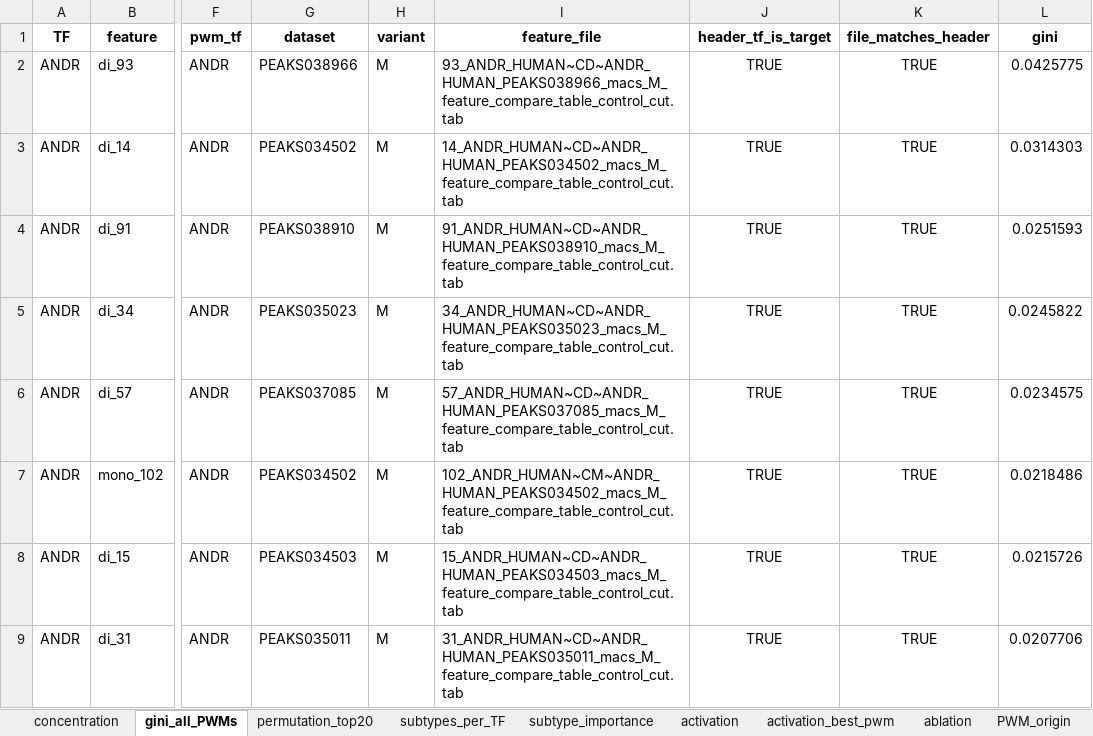
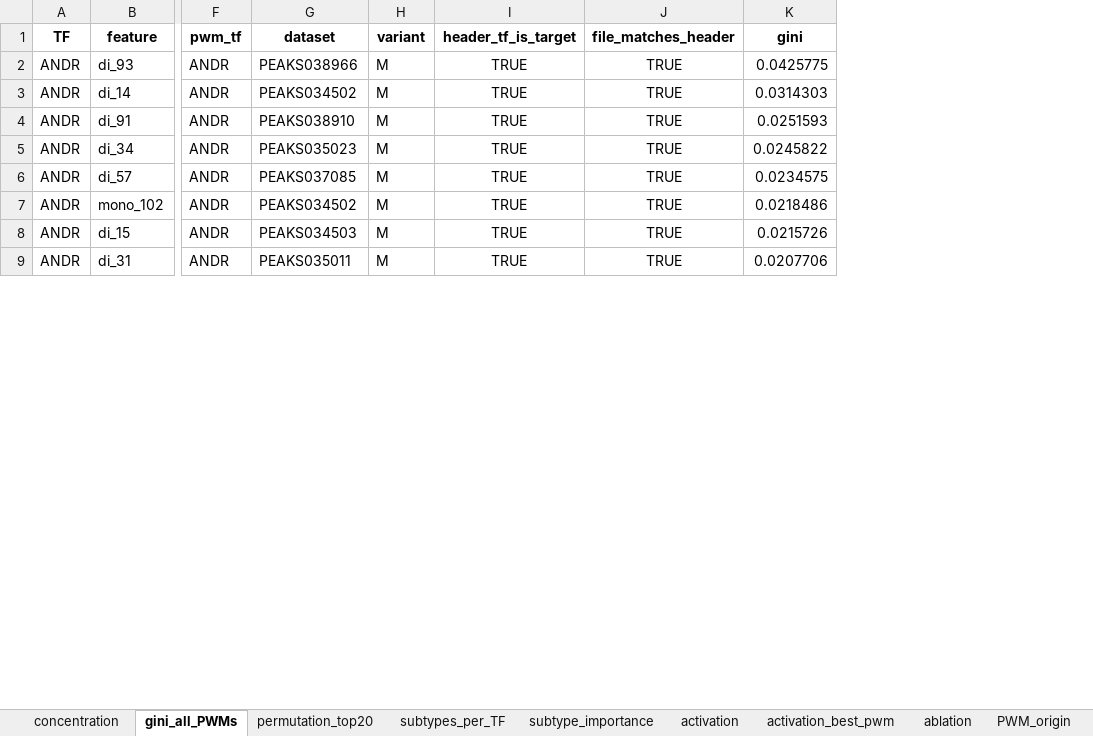
Before and after one commit to autosome-ru/ArChIPelago, an Excel workbook: outputs/supplementary_tables/Sup_Table_9_feature_importance.xlsx, sheet gini_all_PWMs, drawn as a sheet; only a part is shown, gaps mark what is left out; values as stored, in another font and other column widths than the file's, no borders; the diff names each change by its address in the sheet, - before the commit and + after, or states it on an @@ line.

Commit message:
Sup. Tables 3, 5, 6, 7, 9 and Fig. S5, S9 after the verification of the 15 Nov release
Sup. Table 7: P values of sheets 'summary' and 'per_chromosome_summary' are the exact two-sided Wilcoxon
signed-rank test on the non-zero differences in every row (b2_summary_w2.py); before, rows with a zero difference
used the normal approximation (72 of 198 summary rows, 2 of 36 per chromosome). Precision at 40 % recall, human
test set, seed 0: P 4.0e-07 -> 2.3e-10, the value of Table 1. q values recomputed; 183 rows below 0.05 before and after.
Sup. Table 5: columns "M>M minus H>M" renamed "auROC / auPRC of the models" (they hold the difference of the
models, not of the gains), summary row label likewise; P column of 'correlations' stored as numbers.
Sup. Table 6: benchmark input and training matrices described in plain words; scanner rate 0.13-0.16 s/Mb.
Sup. Table 9: columns model_source and feature_file dropped (TF + kind + idx identify the 2,201 PWMs), test
columns renamed "RF auROC / auPRC, human test set (seed 0)", group label nonprimary_only for any_nonprimary.
Sup. Table 3: column TF_name -> TF in sheet 'performance'.
Fig. S5, S9: mouse panel titles carry "(human-trained)"; plot data unchanged. Fig. S9 and Fig. S7 builder
docstrings corrected. README: version DOI of the v2 data record (10.5281/zenodo.24199015).
NUMBERS files and provenance regenerated.

Verification: cell diff against the previous tables: Sup. Tables 1, 2, 4, 8, 10 identical; Sup. Table 3 1 cell,
5 35 cells, 6 3 cells, 7 200 cells (P and q only), 9 40 cells plus the three dropped or renamed columns;
pytest tests (ARCHI_STAGE=H5): 50 pass / 4 fail (test_prroc_metrics, rpy2 not installed here, as before).
Not verified: Fig. S8 not re-rendered (its two P values come from rows without zero differences).

```diff
--- a/outputs/supplementary_tables/Sup_Table_9_feature_importance.xlsx (sheet gini_all_PWMs)
+++ b/outputs/supplementary_tables/Sup_Table_9_feature_importance.xlsx (sheet gini_all_PWMs)
-column I (feature_file), rows 2-9: 93_ANDR_HUMAN~CD~ANDR_HUMAN_PEAKS038966_macs_M_feature_compare_table_control_cut.tab | 14_ANDR_HUMAN~CD~ANDR_HUMAN_PEAKS034502_macs_M_feature_compare_table_control_cut.tab | 91_ANDR_HUMAN~CD~ANDR_HUMAN_PEAKS038910_macs_M_feature_compare_table_control_cut.tab | 34_ANDR_HUMAN~CD~ANDR_HUMAN_PEAKS035023_macs_M_feature_compare_table_control_cut.tab | 57_ANDR_HUMAN~CD~ANDR_HUMAN_PEAKS037085_macs_M_feature_compare_table_control_cut.tab | 102_ANDR_HUMAN~CM~ANDR_HUMAN_PEAKS034502_macs_M_feature_compare_table_control_cut.tab | 15_ANDR_HUMAN~CD~ANDR_HUMAN_PEAKS034503_macs_M_feature_compare_table_control_cut.tab | 31_ANDR_HUMAN~CD~ANDR_HUMAN_PEAKS035011_macs_M_feature_compare_table_control_cut.tab
```
Also changed, not shown: sheet activation, sheet concentration, outputs/supplementary_tables/Sup_Table_3_ArChIPelago_performance.xlsx, outputs/supplementary_tables/Sup_Table_5_cross_species_and_mouse_trained.xlsx, 29 other files.
